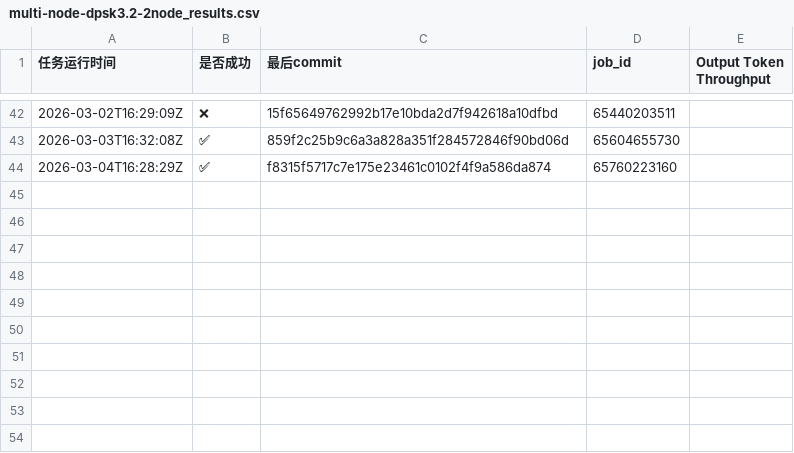
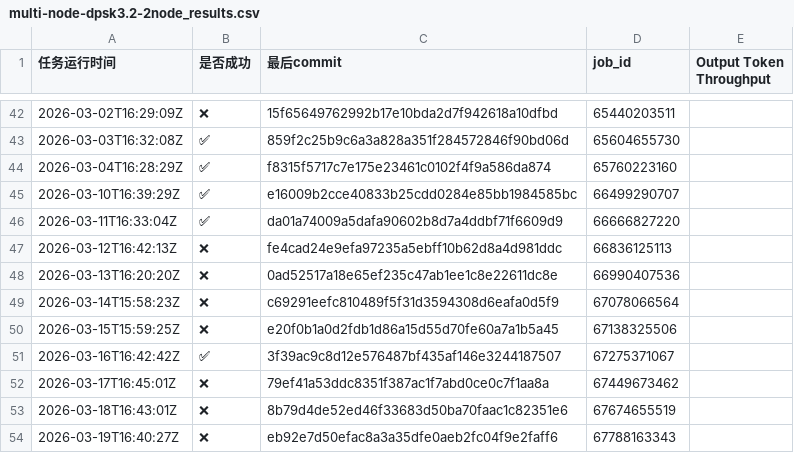
Before and after one commit to starmountain1997/gDS, a CSV file: gh_action_watcher/logs/multi-node-dpsk3.2-2node_results.csv, drawn as a sheet; only a part is shown, gaps mark what is left out; the diff names each change by its address in the sheet, - before the commit and + after, or states it on an @@ line.

Commit message:
track ci data 2026-03-20 15:52:04

```diff
--- a/gh_action_watcher/logs/multi-node-dpsk3.2-2node_results.csv
+++ b/gh_action_watcher/logs/multi-node-dpsk3.2-2node_results.csv
+row 45: 2026-03-10T16:39:29Z | ✅ | e16009b2cce40833b25cdd0284e85bb1984585bc | 66499290707
+row 46: 2026-03-11T16:33:04Z | ✅ | da01a74009a5dafa90602b8d7a4ddbf71f6609d9 | 66666827220
+row 47: 2026-03-12T16:42:13Z | ❌ | fe4cad24e9efa97235a5ebff10b62d8a4d981ddc | 66836125113
+row 48: 2026-03-13T16:20:20Z | ❌ | 0ad52517a18e65ef235c47ab1ee1c8e22611dc8e | 66990407536
+row 49: 2026-03-14T15:58:23Z | ❌ | c69291eefc810489f5f31d3594308d6eafa0d5f9 | 67078066564
+row 50: 2026-03-15T15:59:25Z | ❌ | e20f0b1a0d2fdb1d86a15d55d70fe60a7a1b5a45 | 67138325506
+row 51: 2026-03-16T16:42:42Z | ✅ | 3f39ac9c8d12e576487bf435af146e3244187507 | 67275371067
+row 52: 2026-03-17T16:45:01Z | ❌ | 79ef41a53ddc8351f387ac1f7abd0ce0c7f1aa8a | 67449673462
+row 53: 2026-03-18T16:43:01Z | ❌ | 8b79d4de52ed46f33683d50ba70faac1c82351e6 | 67674655519
+row 54: 2026-03-19T16:40:27Z | ❌ | eb92e7d50efac8a3a35dfe0aeb2fc04f9e2faff6 | 67788163343
```
Also changed, not shown: 22 other files.
